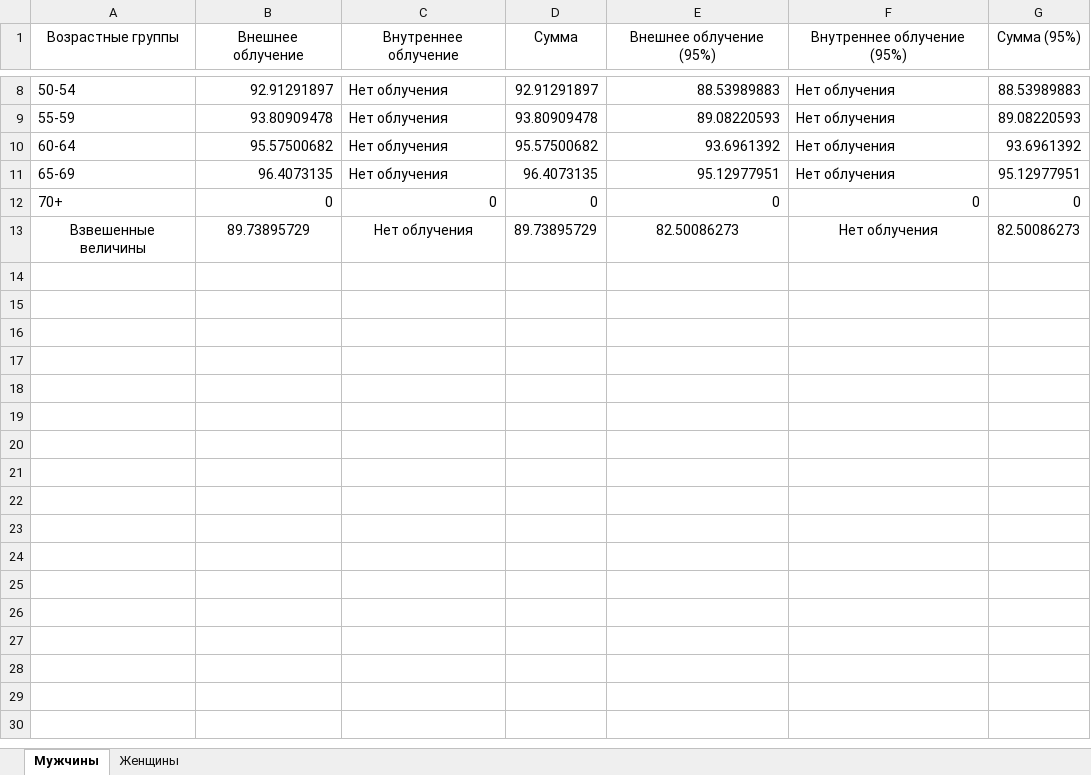
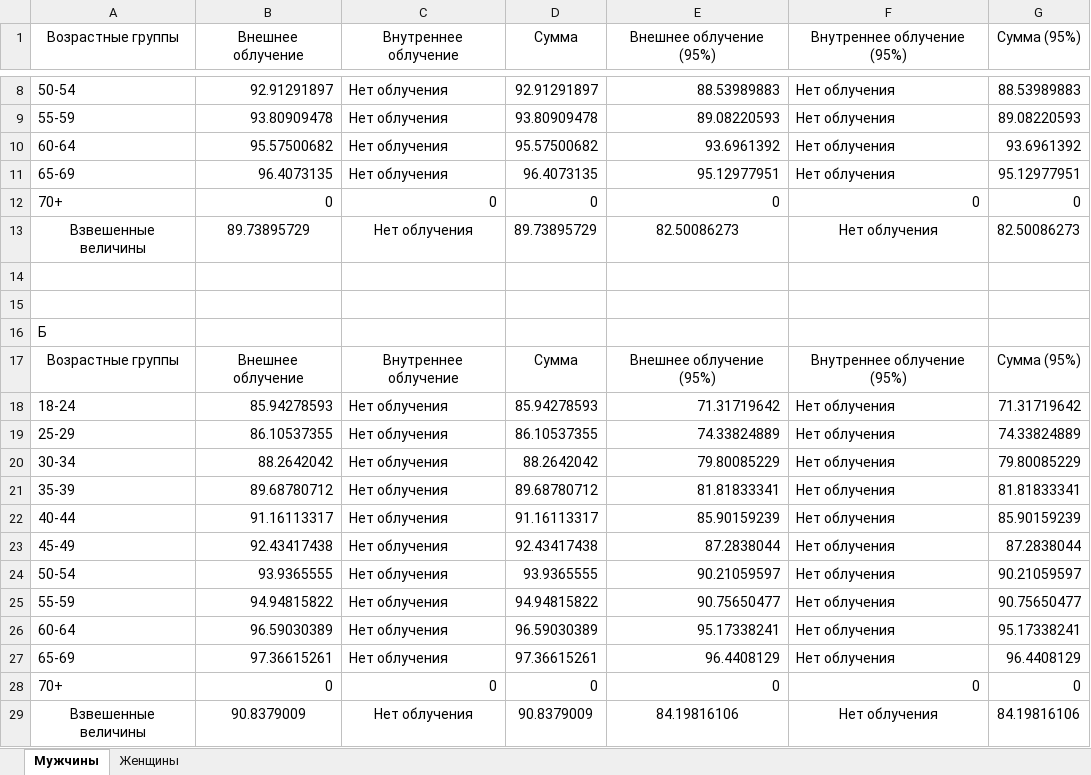
Before and after one commit to etovamneeto/TVEL_Project, an Excel workbook: TVELtest/TVELtest/bin/Debug/Табличные выводы/ИБПО (Средний возраст)/ПО ЭХЗ ИБПО_LAR (Средний возраст)(01.09.2015 23-59-43).xlsx, sheet Мужчины, drawn as a sheet; only a part is shown, gaps mark what is left out; values as stored, in another font and other column widths than the file's, no borders; the diff names each change by its address in the sheet, - before the commit and + after, or states it on an @@ line.

```diff
--- a/TVELtest/TVELtest/bin/Debug/Табличные выводы/ИБПО (Средний возраст)/ПО ЭХЗ ИБПО_LAR (Средний возраст)(01.09.2015 23-59-43).xlsx (sheet Мужчины)
+++ b/TVELtest/TVELtest/bin/Debug/Табличные выводы/ИБПО (Средний возраст)/ПО ЭХЗ ИБПО_LAR (Средний возраст)(01.09.2015 23-59-43).xlsx (sheet Мужчины)
+row 14: (empty)
+row 15: (empty)
+row 16: Б
+row 17: Возрастные группы | Внешнее облучение | Внутреннее облучение | Сумма | Внешнее облучение (95%) | Внутреннее облучение (95%) | Сумма (95%)
+row 18: 18-24 | 85.94278593 | Нет облучения | 85.94278593 | 71.31719642 | Нет облучения | 71.31719642
+row 19: 25-29 | 86.10537355 | Нет облучения | 86.10537355 | 74.33824889 | Нет облучения | 74.33824889
+row 20: 30-34 | 88.2642042 | Нет облучения | 88.2642042 | 79.80085229 | Нет облучения | 79.80085229
+row 21: 35-39 | 89.68780712 | Нет облучения | 89.68780712 | 81.81833341 | Нет облучения | 81.81833341
+row 22: 40-44 | 91.16113317 | Нет облучения | 91.16113317 | 85.90159239 | Нет облучения | 85.90159239
+row 23: 45-49 | 92.43417438 | Нет облучения | 92.43417438 | 87.2838044 | Нет облучения | 87.2838044
+row 24: 50-54 | 93.9365555 | Нет облучения | 93.9365555 | 90.21059597 | Нет облучения | 90.21059597
+row 25: 55-59 | 94.94815822 | Нет облучения | 94.94815822 | 90.75650477 | Нет облучения | 90.75650477
+row 26: 60-64 | 96.59030389 | Нет облучения | 96.59030389 | 95.17338241 | Нет облучения | 95.17338241
+row 27: 65-69 | 97.36615261 | Нет облучения | 97.36615261 | 96.4408129 | Нет облучения | 96.4408129
+row 28: 70+ | 0 | 0 | 0 | 0 | 0 | 0
+row 29: Взвешенные величины | 90.8379009 | Нет облучения | 90.8379009 | 84.19816106 | Нет облучения | 84.19816106
```
Also changed, not shown: sheet Женщины, TVELtest/TVELtest/bin/Debug/Табличные выводы/ИБПО (Средний возраст)/АЭХК ИБПО_LAR (Средний возраст)(01.09.2015 23-55-30).xlsx, TVELtest/TVELtest/bin/Debug/Табличные выводы/ИБПО (Средний возраст)/ВСЕ ПРЕДПРИЯТИЯ ИБПО_LAR (Средний возраст)(02.09.2015 0-02-18).xlsx, 9 other files.
